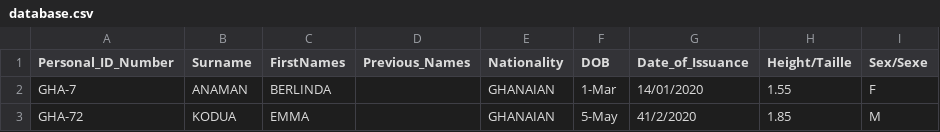
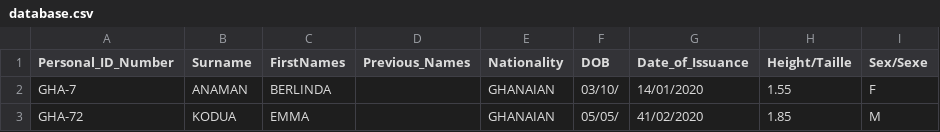
Before and after one commit to Renni-W/docAI, a CSV file: database.csv, drawn as a sheet; only a part is shown; the diff names each change by its address in the sheet, - before the commit and + after, or states it on an @@ line.

Commit message:
Add files via upload

```diff
--- a/database.csv
+++ b/database.csv
-F2 (DOB): 1-Mar
+F2 (DOB): 03/10/
-F3 (DOB): 5-May
+F3 (DOB): 05/05/
-G3 (Date_of_Issuance): 41/2/2020
+G3 (Date_of_Issuance): 41/02/2020
```
